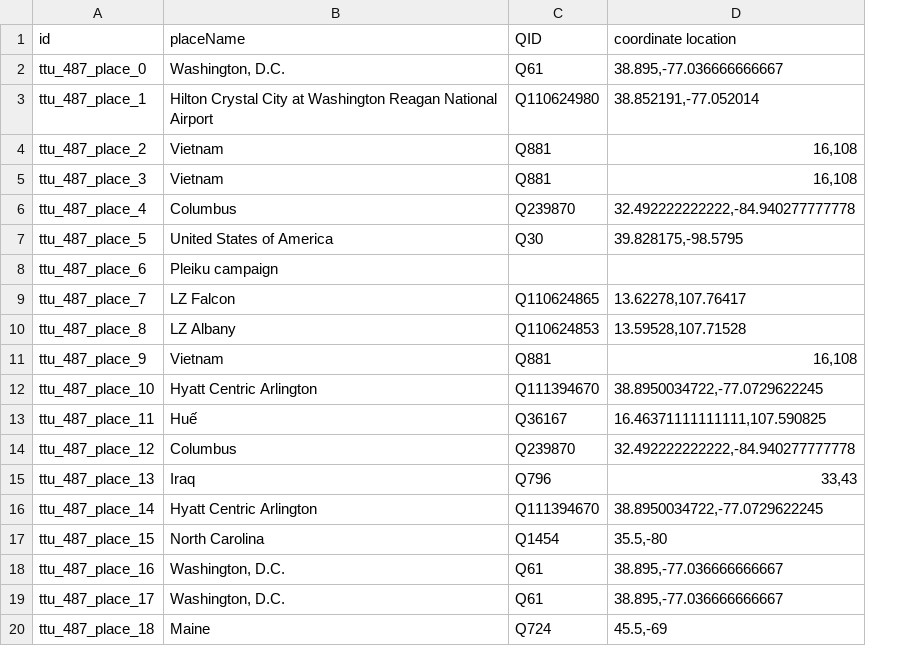
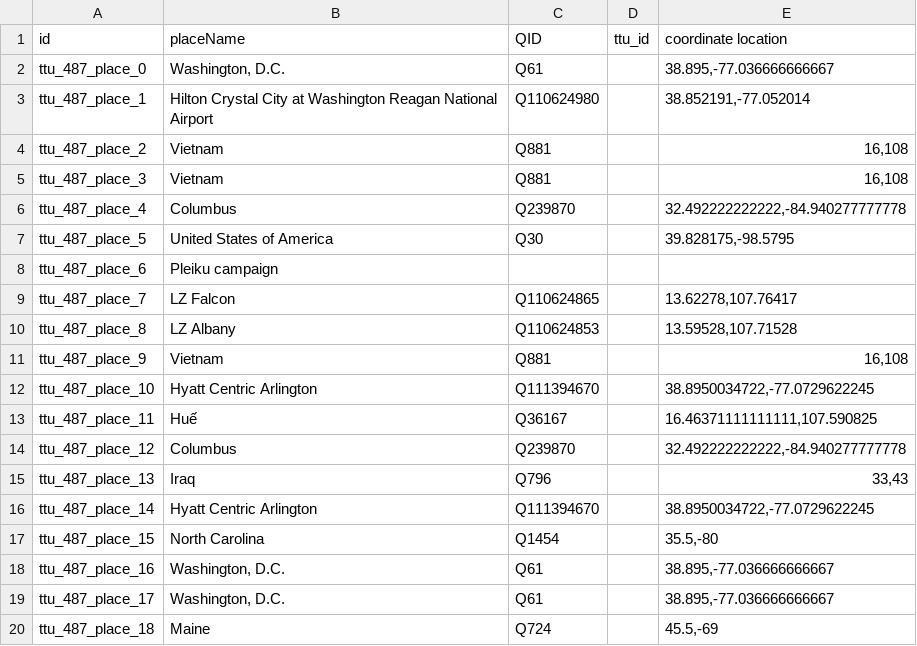
Before and after one commit to Dartmouth-Digital-History-Initiative/VNCA-Encoding, a TSV file: tsv/0487_enders_tracy_places.tsv, drawn as a sheet; the diff names each change by its address in the sheet, - before the commit and + after, or states it on an @@ line.

Commit message:
Update 0487_enders_tracy_places.tsv

```diff
--- a/tsv/0487_enders_tracy_places.tsv
+++ b/tsv/0487_enders_tracy_places.tsv
+column D (ttu_id), empty
```
